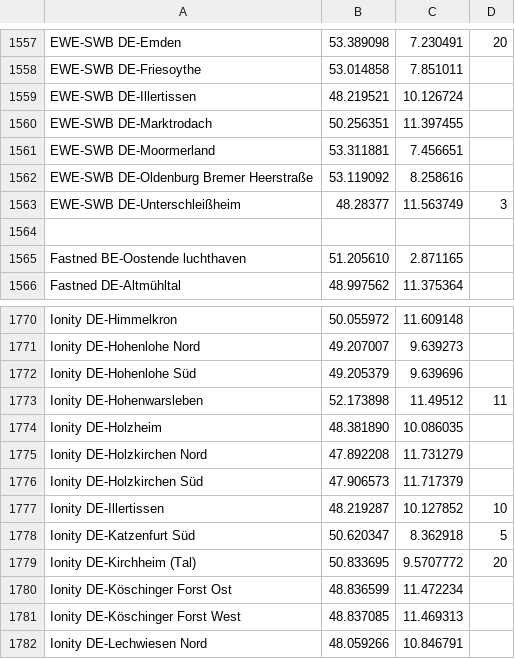
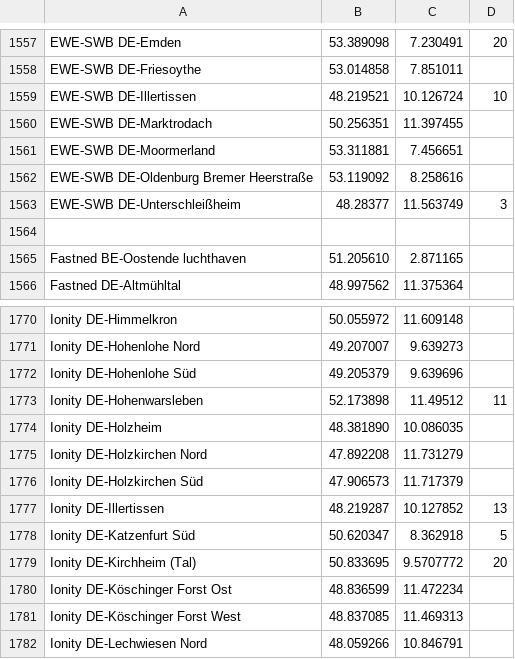
Before and after one commit to bassmaster187/TeslaLogger, a CSV file: TeslaLogger/bin/geofence.csv, drawn as a sheet; only a part is shown, gaps mark what is left out.

Commit message:
Update geofence.csv

```diff
--- a/TeslaLogger/bin/geofence.csv
+++ b/TeslaLogger/bin/geofence.csv
@@ -1558,3 +1558,3 @@ EWE-SWB DE-Emden, 53.389098,7.230491, 20
 EWE-SWB DE-Friesoythe, 53.014858, 7.851011
-EWE-SWB DE-Illertissen, 48.219521,10.126724
+EWE-SWB DE-Illertissen, 48.219521,10.126724, 10
 EWE-SWB DE-Marktrodach, 50.256351, 11.397455
@@ -1776,3 +1776,3 @@ Ionity DE-Holzkirchen Nord, 47.892208, 11.731279
 Ionity DE-Holzkirchen Süd, 47.906573, 11.717379
-Ionity DE-Illertissen, 48.219287,10.127852, 10
+Ionity DE-Illertissen, 48.219287,10.127852, 13
 Ionity DE-Katzenfurt Süd, 50.620347, 8.362918, 5
```
